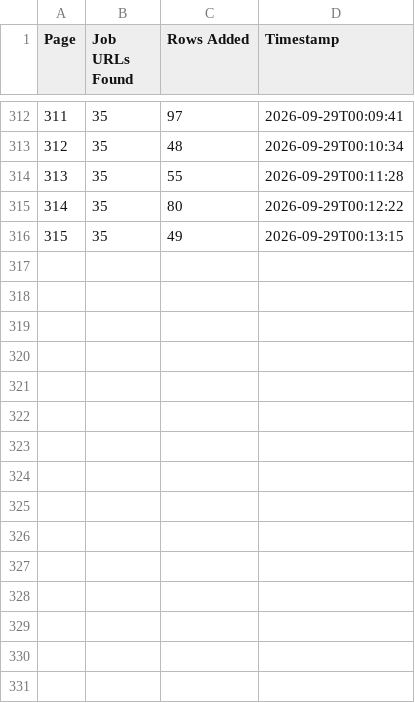
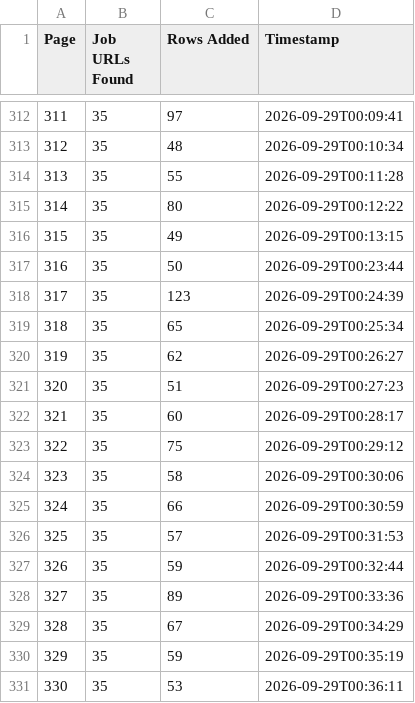
Before and after one commit to liliankason/ng-1-500, a CSV file: ng_pages.csv, drawn as a sheet; only a part is shown, gaps mark what is left out.

```diff
--- a/ng_pages.csv
+++ b/ng_pages.csv
@@ -316 +316,16 @@
 315,35,49,2026-09-29T00:13:15
+316,35,50,2026-09-29T00:23:44
+317,35,123,2026-09-29T00:24:39
+318,35,65,2026-09-29T00:25:34
+319,35,62,2026-09-29T00:26:27
+320,35,51,2026-09-29T00:27:23
+321,35,60,2026-09-29T00:28:17
+322,35,75,2026-09-29T00:29:12
+323,35,58,2026-09-29T00:30:06
+324,35,66,2026-09-29T00:30:59
+325,35,57,2026-09-29T00:31:53
+326,35,59,2026-09-29T00:32:44
+327,35,89,2026-09-29T00:33:36
+328,35,67,2026-09-29T00:34:29
+329,35,59,2026-09-29T00:35:19
+330,35,53,2026-09-29T00:36:11
```
Also changed, not shown: 1 other file.
